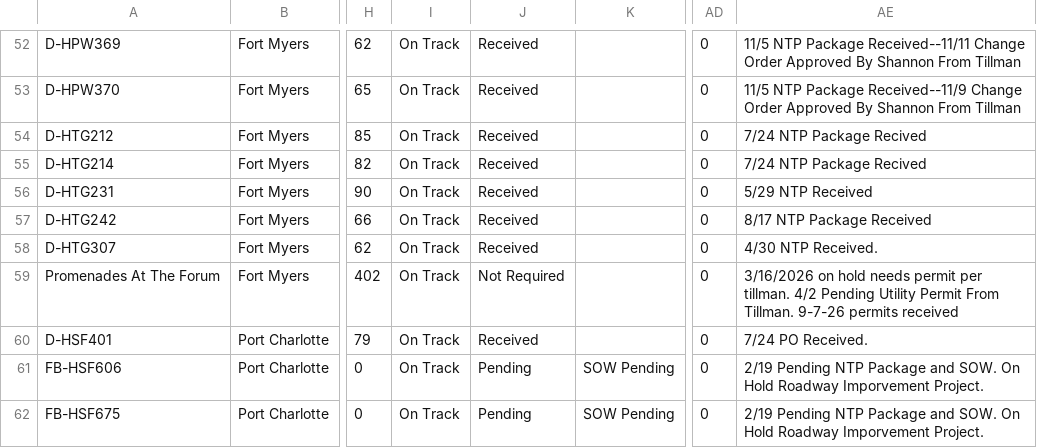
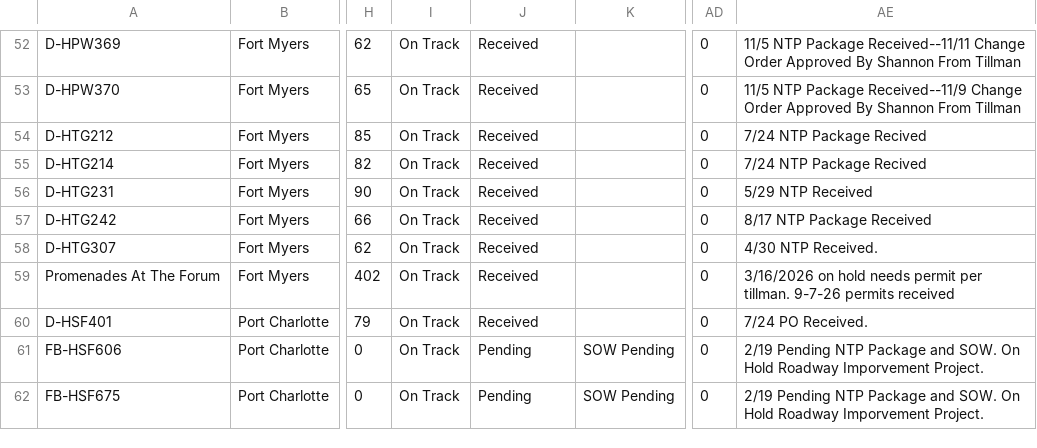
Before and after one commit to JCKraus1/Tillman-Dashboard, a CSV file: tillman-project.csv, drawn as a sheet; only a part is shown, gaps mark what is left out; the diff names each change by its address in the sheet, - before the commit and + after, or states it on an @@ line.

Commit message:
Automated CSV update every 6 hours

```diff
--- a/tillman-project.csv
+++ b/tillman-project.csv
-J59: Not Required
+J59: Received
-AE59: …per tillman. 4/2 Pending Utility Permit From Tillman. 9-7-26 permits…
+AE59: …per tillman. 9-7-26 permits…
```
